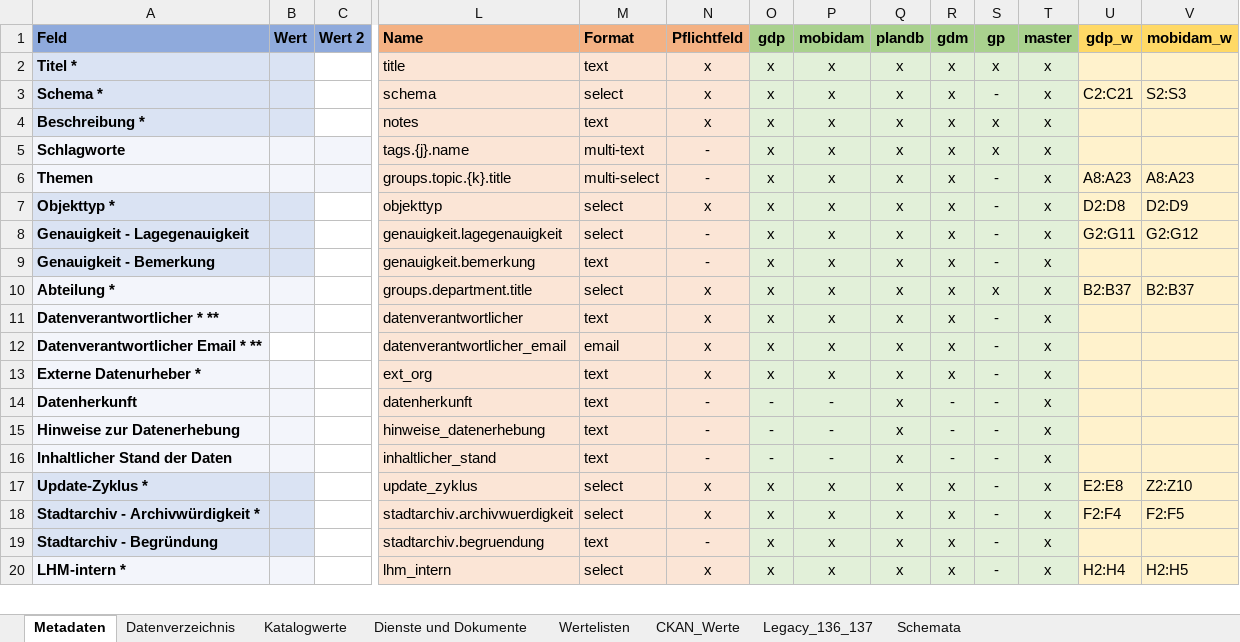
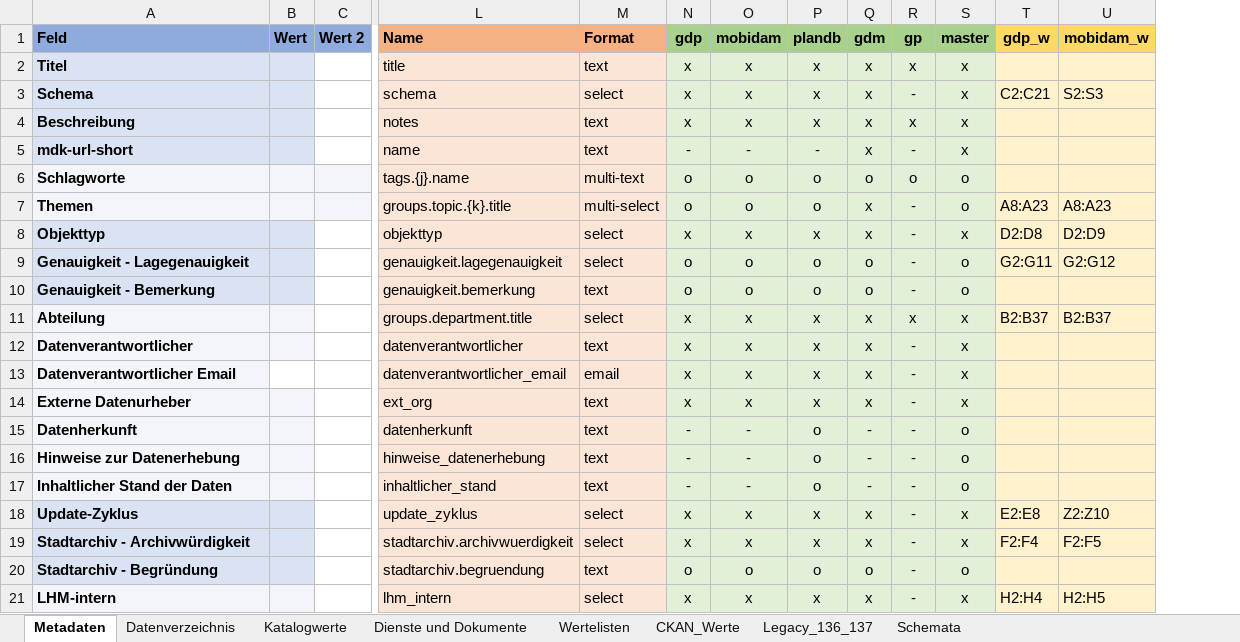
Before and after one commit to gislab-augsburg/ckanext-lhm, an Excel workbook: ckanext/lhm/export/excel_templates/template_master_config.xlsx, sheet Metadaten, drawn as a sheet; only a part is shown, gaps mark what is left out; values as stored, in another font and other column widths than the file's, no borders; removed rows and columns are numbered as before the commit, all else as after; rows hold the shown columns only; the diff covers the shown part only; the diff names each change by its address in the sheet, - before the commit and + after, or states it on an @@ line.

Commit message:
Update export, make schema-specific mandatory/optional fields configurable, add geodatenmanagement schema

```diff
--- a/ckanext/lhm/export/excel_templates/template_master_config.xlsx (sheet Metadaten)
+++ b/ckanext/lhm/export/excel_templates/template_master_config.xlsx (sheet Metadaten)
-column N (Pflichtfeld), rows 2-20: x | x | x | - | - | x | - | - | x | x | x | x | - | - | - | x | x | - | x
-A2 (Feld): Titel *
+A2 (Feld): Titel
-A3 (Feld): Schema *
+A3 (Feld): Schema
-A4 (Feld): Beschreibung *
+A4 (Feld): Beschreibung
+row 5: mdk-url-short |  |  | name | text | - | - | - | x | - | x
-N6:N7 (gdp): x
+N6:N7 (gdp): o
-O6:O7 (mobidam): x
+O6:O7 (mobidam): o
-P6:P7 (plandb): x
+P6:P7 (plandb): o
-Q6 (gdm): x
+Q6 (gdm): o
-R6 (gp): x
+R6 (gp): o
-S6:S7 (master): x
+S6:S7 (master): o
-A8 (Feld): Objekttyp *
+A8 (Feld): Objekttyp
-N9:N10 (gdp): x
+N9:N10 (gdp): o
-O9:O10 (mobidam): x
+O9:O10 (mobidam): o
-P9:P10 (plandb): x
+P9:P10 (plandb): o
-Q9:Q10 (gdm): x
+Q9:Q10 (gdm): o
-S9:S10 (master): x
+S9:S10 (master): o
-A11 (Feld): Abteilung *
+A11 (Feld): Abteilung
-A12 (Feld): Datenverantwortlicher * **
+A12 (Feld): Datenverantwortlicher
-A13 (Feld): Datenverantwortlicher Email * **
+A13 (Feld): Datenverantwortlicher Email
-A14 (Feld): Externe Datenurheber *
+A14 (Feld): Externe Datenurheber
-P15:P17 (plandb): x
+P15:P17 (plandb): o
-S15:S17 (master): x
+S15:S17 (master): o
-A18 (Feld): Update-Zyklus *
+A18 (Feld): Update-Zyklus
-A19 (Feld): Stadtarchiv - Archivwürdigkeit *
+A19 (Feld): Stadtarchiv - Archivwürdigkeit
-N20 (gdp): x
+N20 (gdp): o
-O20 (mobidam): x
+O20 (mobidam): o
-P20 (plandb): x
+P20 (plandb): o
-Q20 (gdm): x
+Q20 (gdm): o
-S20 (master): x
+S20 (master): o
-A21 (Feld): LHM-intern *
+A21 (Feld): LHM-intern
```
Also changed, not shown: 1 added row, 2 removed rows and 104 edited cells elsewhere in this sheet, sheet CKAN_Werte, sheet Schemata, ckanext/lhm/export/excel_templates/form_gdp.xlsx, ckanext/lhm/export/excel_templates/form_mobidam.xlsx, 5 other files.
